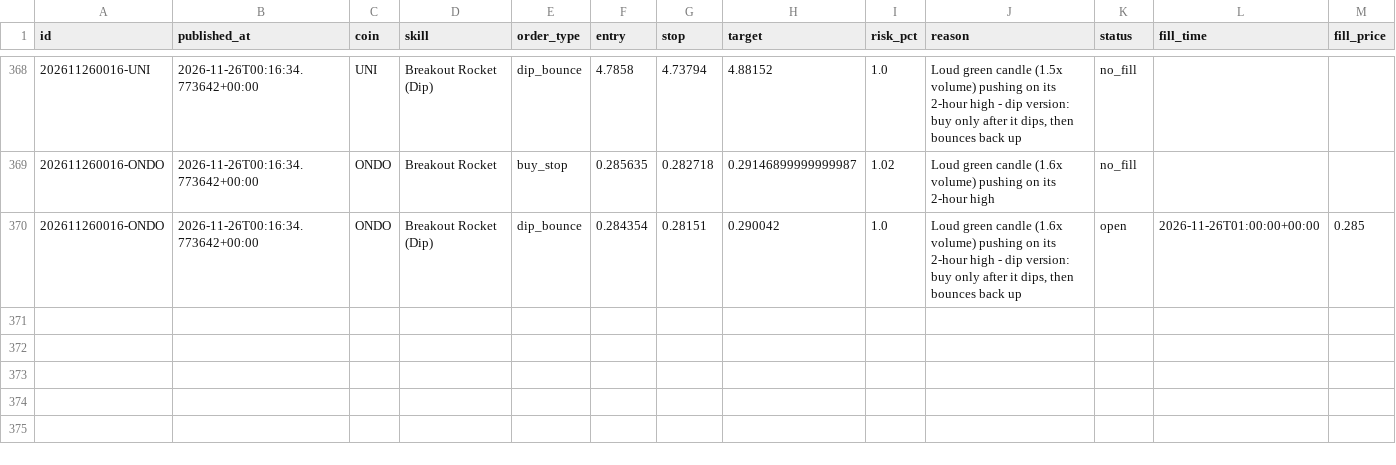
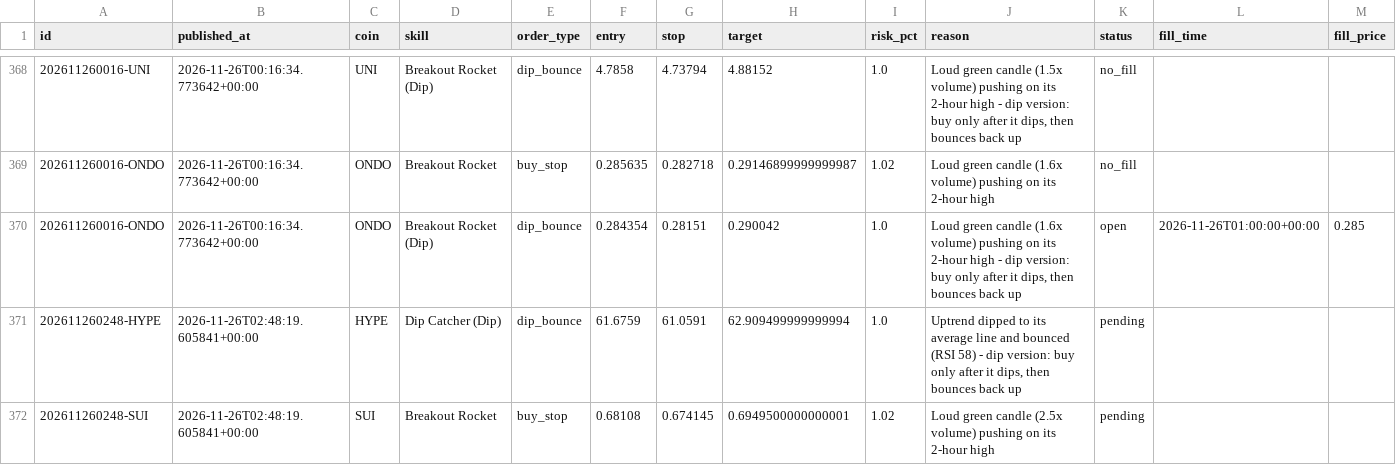
Before and after one commit to tauhid97/Crypto-Boss, a CSV file: data/signals.csv, drawn as a sheet; only a part is shown, gaps mark what is left out; rows hold the shown columns only; the diff names each change by its address in the sheet, - before the commit and + after, or states it on an @@ line.

```diff
--- a/data/signals.csv
+++ b/data/signals.csv
+row 371: 202611260248-HYPE | 2026-11-26T02:48:19.605841+00:00 | HYPE | Dip Catcher (Dip) | dip_bounce | 61.6759 | 61.0591 | 62.909499999999994 | 1.0 | Uptrend dipped to its average line and bounced (RSI 58) - dip version: buy only after it dips, then bounces back up | pending
+row 372: 202611260248-SUI | 2026-11-26T02:48:19.605841+00:00 | SUI | Breakout Rocket | buy_stop | 0.68108 | 0.674145 | 0.6949500000000001 | 1.02 | Loud green candle (2.5x volume) pushing on its 2-hour high | pending
```
Also changed, not shown: 2 other files.
